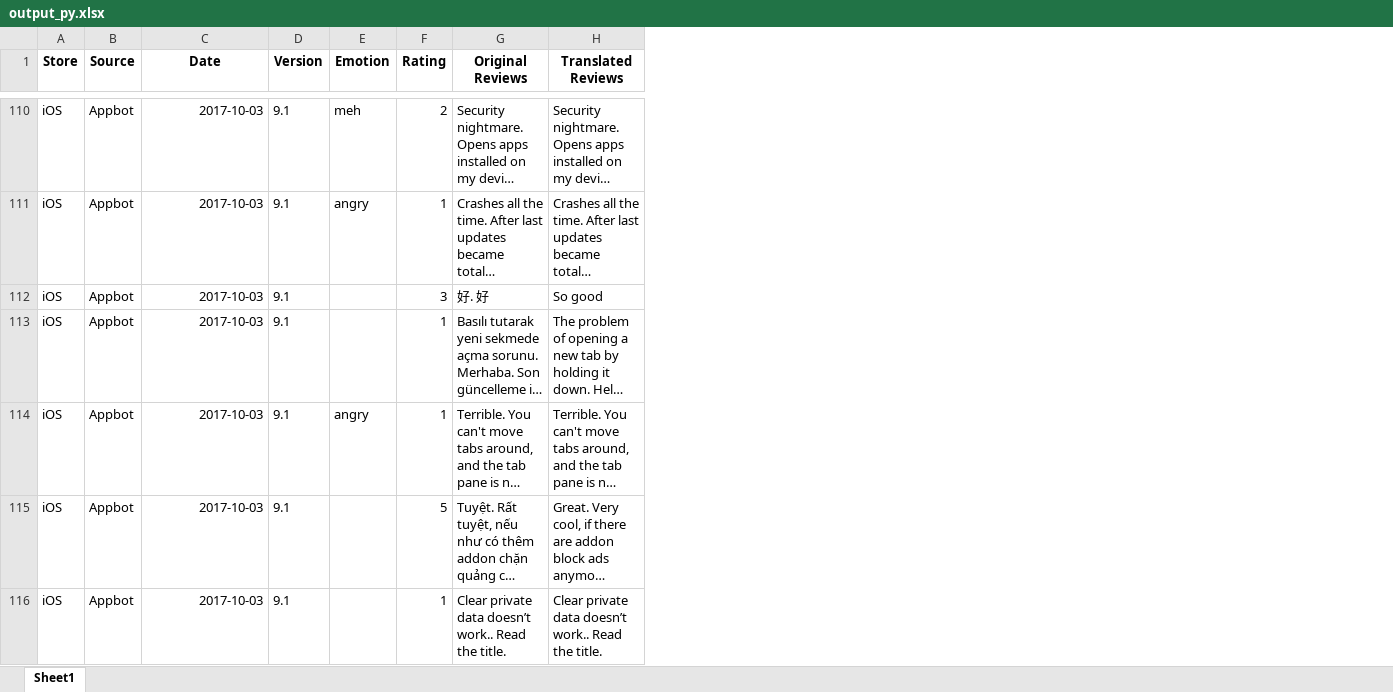
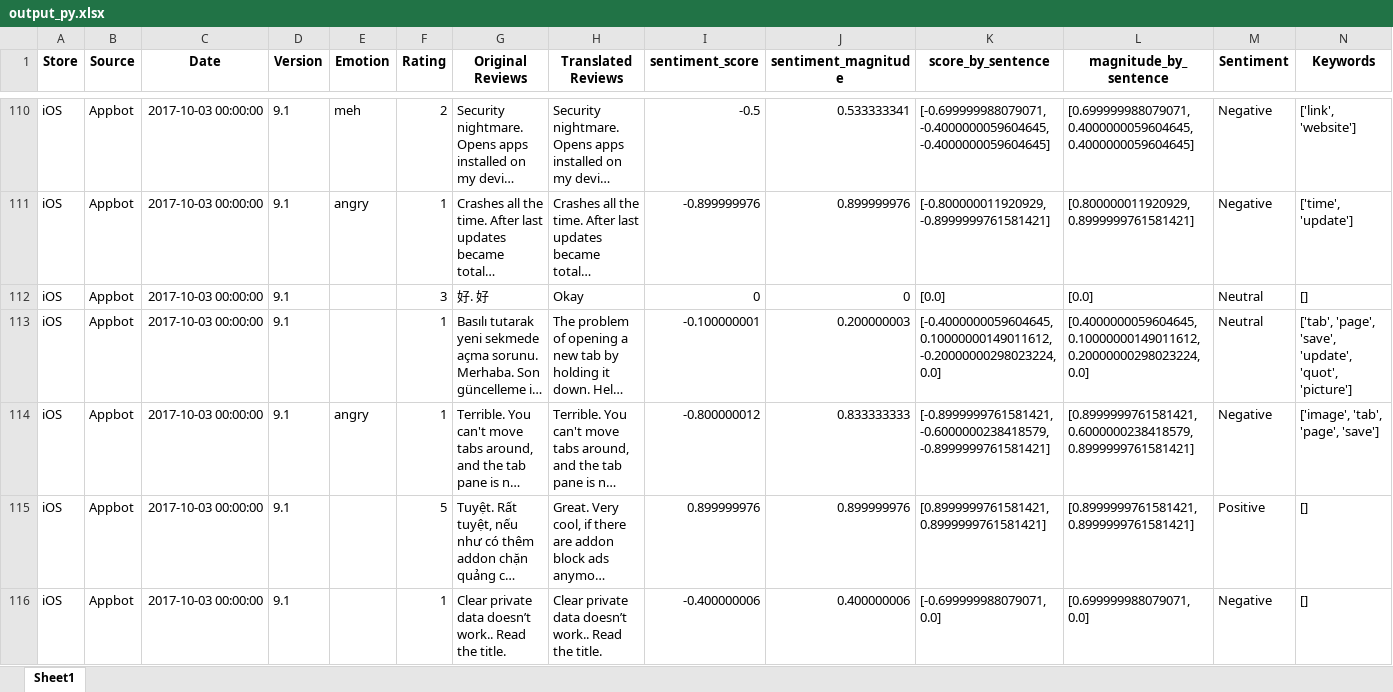
Before and after one commit to mozilla-it/fx-sentiment-analysis, an Excel workbook: Data/2017_10_16/output_py.xlsx, sheet Sheet1, drawn as a sheet; only a part is shown, gaps mark what is left out; long unchanged cells end in …; values as stored, in another font and other column widths than the file's, no borders; the diff covers the shown part only; the diff names each change by its address in the sheet, - before the commit and + after, or states it on an @@ line.

Commit message:
Extract keywords

```diff
--- a/Data/2017_10_16/output_py.xlsx (sheet Sheet1)
+++ b/Data/2017_10_16/output_py.xlsx (sheet Sheet1)
+column I (sentiment_score), rows 110-116: -0.5 | -0.899999976 | 0 | -0.100000001 | -0.800000012 | 0.899999976 | -0.400000006
+column J (sentiment_magnitude), rows 110-116: 0.533333341 | 0.899999976 | 0 | 0.200000003 | 0.833333333 | 0.899999976 | 0.400000006
+column K (score_by_sentence), rows 110-116: [-0.699999988079071, -0.4000000059604645, -0.4000000059604645] | [-0.800000011920929, -0.8999999761581421] | [0.0] | [-0.4000000059604645, 0.10000000149011612, -0.20000000298023224, 0.0] | [-0.8999999761581421, -0.6000000238418579, -0.8999999761581421] | [0.8999999761581421, 0.8999999761581421] | [-0.699999988079071, 0.0]
+column L (magnitude_by_sentence), rows 110-116: [0.699999988079071, 0.4000000059604645, 0.4000000059604645] | [0.800000011920929, 0.8999999761581421] | [0.0] | [0.4000000059604645, 0.10000000149011612, 0.20000000298023224, 0.0] | [0.8999999761581421, 0.6000000238418579, 0.8999999761581421] | [0.8999999761581421, 0.8999999761581421] | [0.699999988079071, 0.0]
+column M (Sentiment), rows 110-116: Negative | Negative | Neutral | Neutral | Negative | Positive | Negative
+column N (Keywords), rows 110-116: ['link', 'website'] | ['time', 'update'] | [] | ['tab', 'page', 'save', 'update', 'quot', 'picture'] | ['image', 'tab', 'page', 'save'] | [] | []
-C110:C116 (Date): 2017-10-03
+C110:C116 (Date): 2017-10-03 00:00:00
-H112 (Translated Reviews): So good
+H112 (Translated Reviews): Okay
```
Also changed, not shown: 996 edited cells elsewhere in this sheet, 3 other files.
